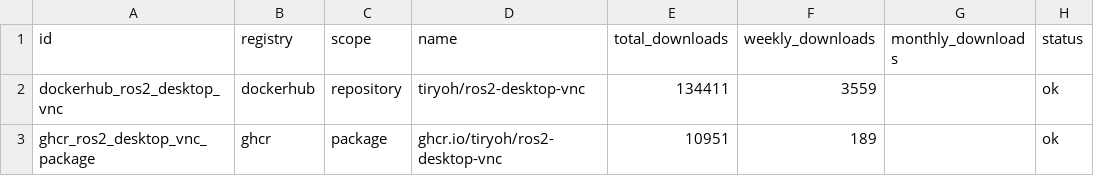
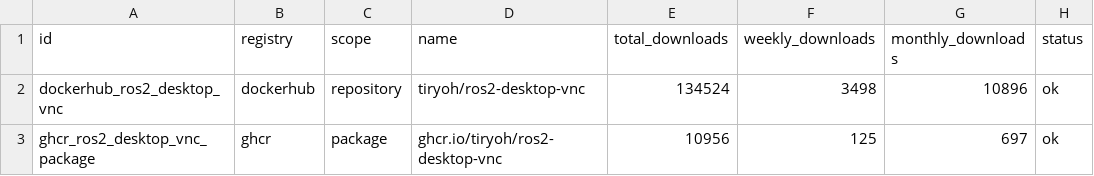
Before and after one commit to Tiryoh/oci-registry-stats, a CSV file: data/latest.csv, drawn as a sheet.

```diff
--- a/data/latest.csv
+++ b/data/latest.csv
@@ -1,3 +1,3 @@
 id,registry,scope,name,total_downloads,weekly_downloads,monthly_downloads,status
-dockerhub_ros2_desktop_vnc,dockerhub,repository,tiryoh/ros2-desktop-vnc,134411,3559,,ok
-ghcr_ros2_desktop_vnc_package,ghcr,package,ghcr.io/tiryoh/ros2-desktop-vnc,10951,189,,ok
+dockerhub_ros2_desktop_vnc,dockerhub,repository,tiryoh/ros2-desktop-vnc,134524,3498,10896,ok
+ghcr_ros2_desktop_vnc_package,ghcr,package,ghcr.io/tiryoh/ros2-desktop-vnc,10956,125,697,ok
```
Also changed, not shown: 8 other files.
